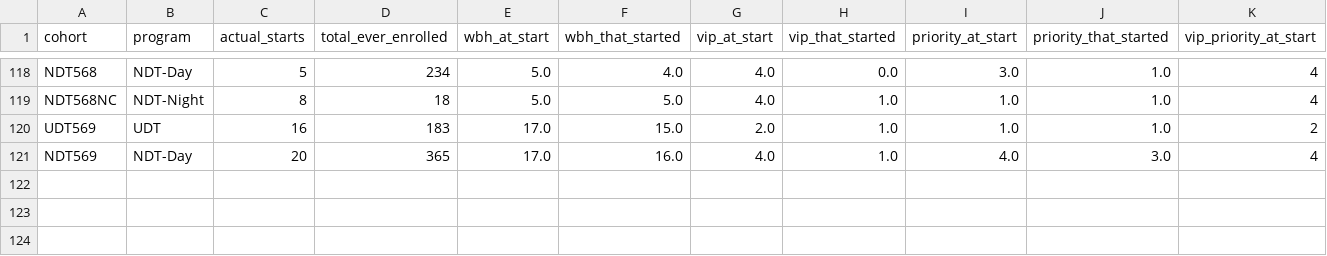
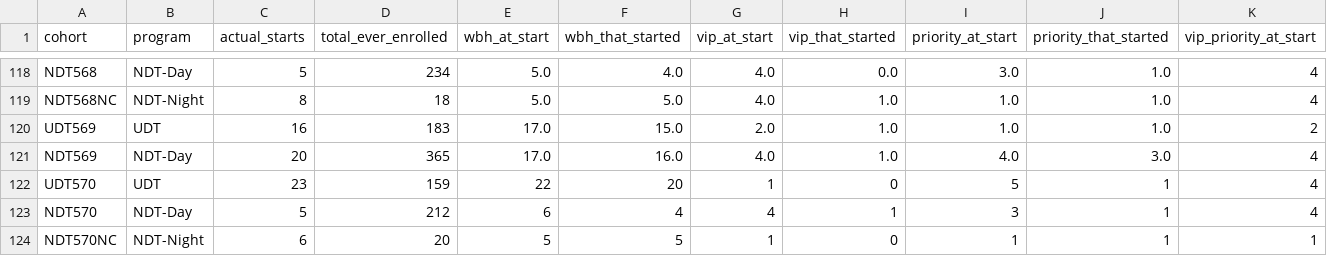
Before and after one commit to cwood1992/Admissions_Dashboard, a CSV file: projection/completed/cohort_actuals.csv, drawn as a sheet; only a part is shown, gaps mark what is left out; rows hold the shown columns only; the diff names each change by its address in the sheet, - before the commit and + after, or states it on an @@ line.

```diff
--- a/projection/completed/cohort_actuals.csv
+++ b/projection/completed/cohort_actuals.csv
+row 122: UDT570 | UDT | 23 | 159 | 22 | 20 | 1 | 0 | 5 | 1 | 4
+row 123: NDT570 | NDT-Day | 5 | 212 | 6 | 4 | 4 | 1 | 3 | 1 | 4
+row 124: NDT570NC | NDT-Night | 6 | 20 | 5 | 5 | 1 | 0 | 1 | 1 | 1
```
Also changed, not shown: summary_2026.csv, 23 other files.
